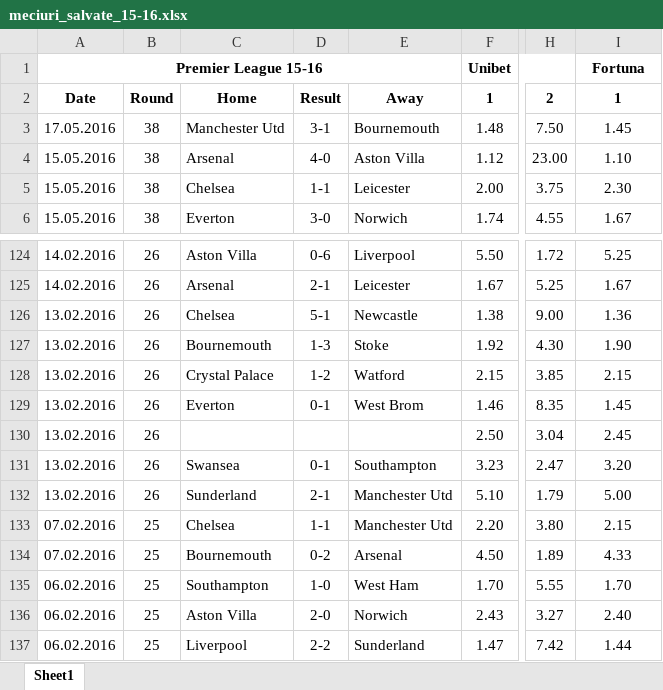
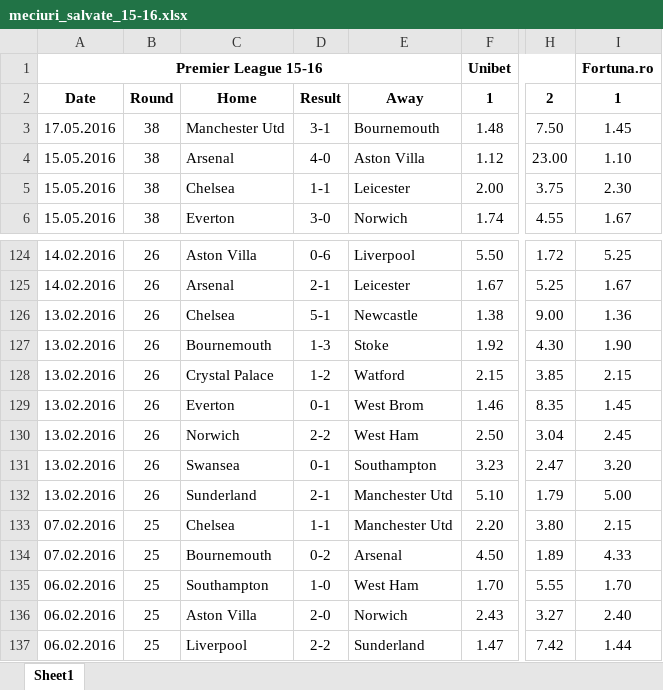
Before and after one commit to Agodak/Flashscore, an Excel workbook: excel files/meciuri_salvate_15-16.xlsx, sheet Sheet1, drawn as a sheet; only a part is shown, gaps mark what is left out; values as stored, in another font and other column widths than the file's, no borders; the diff names each change by its address in the sheet, - before the commit and + after, or states it on an @@ line.

```diff
--- a/excel files/meciuri_salvate_15-16.xlsx (sheet Sheet1)
+++ b/excel files/meciuri_salvate_15-16.xlsx (sheet Sheet1)
-I1: Fortuna
+I1: Fortuna.ro
-C130: (empty)
+C130: Norwich
-D130: (empty)
+D130: 2-2
-E130: (empty)
+E130: West Ham
```
Also changed, not shown: excel files/meciuri_salvate_16-17.xlsx, excel files/meciuri_salvate_17-18.xlsx, 14 other files.
